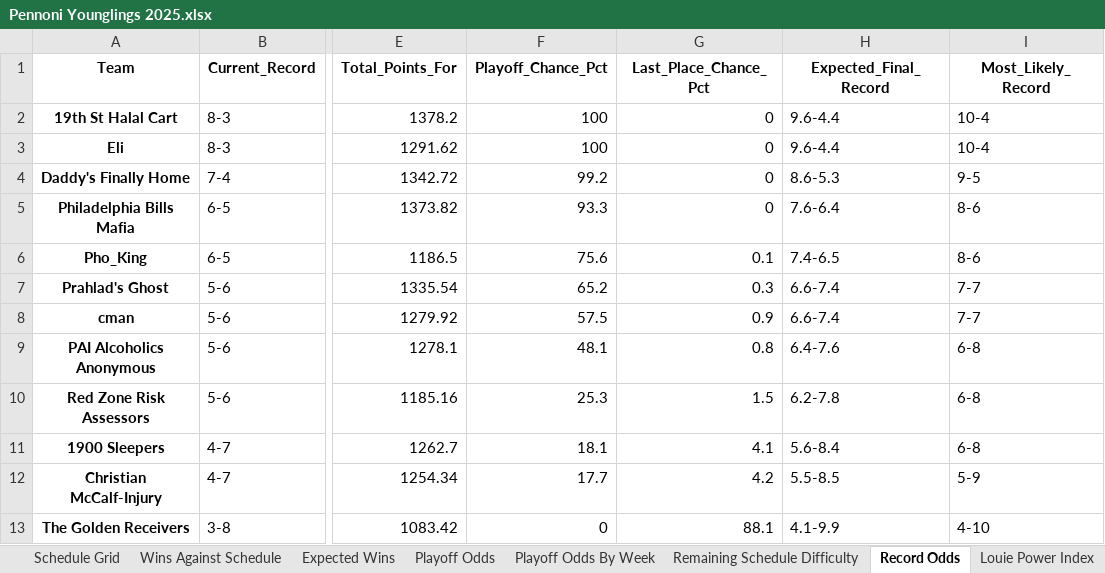
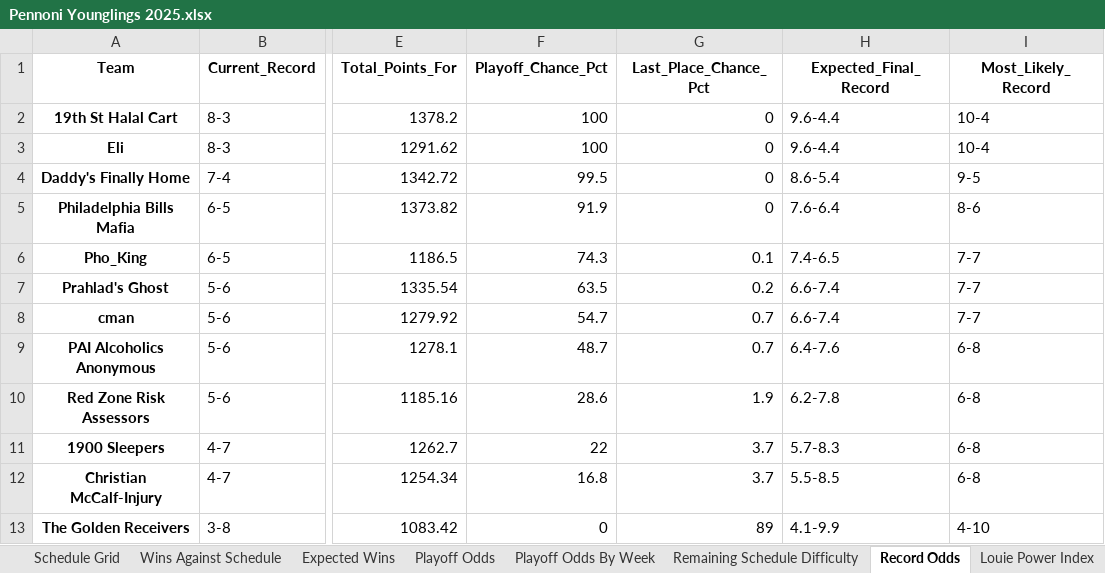
Before and after one commit to LouieR3/FantasyFootballApp, an Excel workbook: leagues/Pennoni Younglings 2025.xlsx, sheet Record Odds, drawn as a sheet; only a part is shown, gaps mark what is left out; values as stored, in another font and other column widths than the file's, no borders; the diff names each change by its address in the sheet, - before the commit and + after, or states it on an @@ line.

```diff
--- a/leagues/Pennoni Younglings 2025.xlsx (sheet Record Odds)
+++ b/leagues/Pennoni Younglings 2025.xlsx (sheet Record Odds)
-F4 (Playoff_Chance_Pct): 99.2
+F4 (Playoff_Chance_Pct): 99.5
-H4 (Expected_Final_Record): 8.6-5.3
+H4 (Expected_Final_Record): 8.6-5.4
-F5 (Playoff_Chance_Pct): 93.3
+F5 (Playoff_Chance_Pct): 91.9
-F6 (Playoff_Chance_Pct): 75.6
+F6 (Playoff_Chance_Pct): 74.3
-I6 (Most_Likely_Record): 8-6
+I6 (Most_Likely_Record): 7-7
-F7 (Playoff_Chance_Pct): 65.2
+F7 (Playoff_Chance_Pct): 63.5
-G7 (Last_Place_Chance_Pct): 0.3
+G7 (Last_Place_Chance_Pct): 0.2
-F8 (Playoff_Chance_Pct): 57.5
+F8 (Playoff_Chance_Pct): 54.7
-G8 (Last_Place_Chance_Pct): 0.9
+G8 (Last_Place_Chance_Pct): 0.7
-F9 (Playoff_Chance_Pct): 48.1
+F9 (Playoff_Chance_Pct): 48.7
-G9 (Last_Place_Chance_Pct): 0.8
+G9 (Last_Place_Chance_Pct): 0.7
-F10 (Playoff_Chance_Pct): 25.3
+F10 (Playoff_Chance_Pct): 28.6
-G10 (Last_Place_Chance_Pct): 1.5
+G10 (Last_Place_Chance_Pct): 1.9
-F11 (Playoff_Chance_Pct): 18.1
+F11 (Playoff_Chance_Pct): 22
-G11 (Last_Place_Chance_Pct): 4.1
+G11 (Last_Place_Chance_Pct): 3.7
-H11 (Expected_Final_Record): 5.6-8.4
+H11 (Expected_Final_Record): 5.7-8.3
-F12 (Playoff_Chance_Pct): 17.7
+F12 (Playoff_Chance_Pct): 16.8
-G12 (Last_Place_Chance_Pct): 4.2
+G12 (Last_Place_Chance_Pct): 3.7
-I12 (Most_Likely_Record): 5-9
+I12 (Most_Likely_Record): 6-8
-G13 (Last_Place_Chance_Pct): 88.1
+G13 (Last_Place_Chance_Pct): 89
```
Also changed, not shown: sheet Playoff Odds By Week, sheet Playoff Odds, sheet Remaining Schedule Difficulty, leagues/0755 Fantasy Football 2025.xlsx, leagues/Family Fantasy 2025.xlsx, 13 other files.
